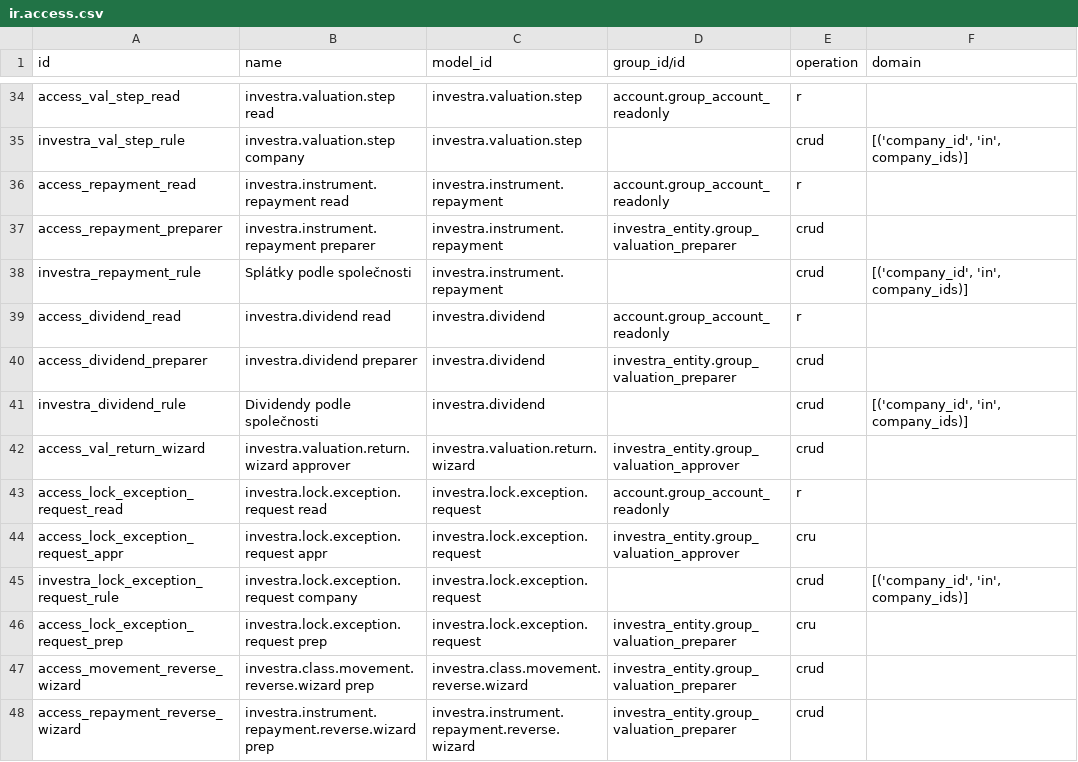
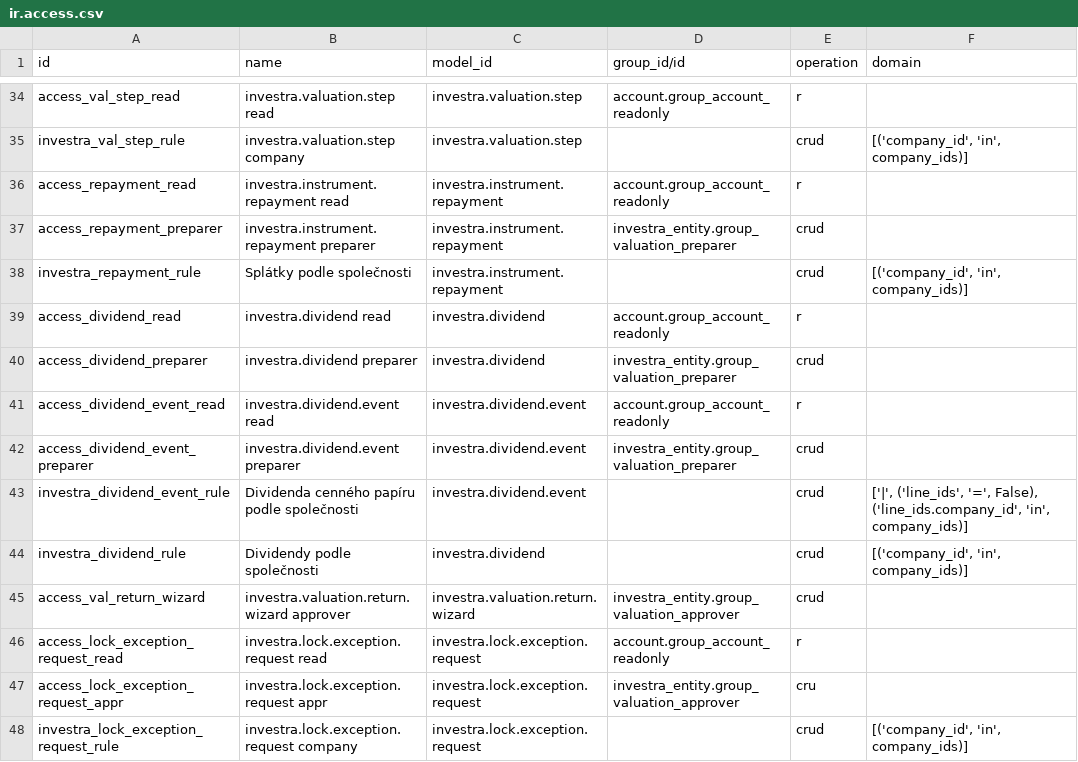
Before and after one commit to martinzima-gh/Odoo, a CSV file: addons/custom/investra_nav/security/ir.access.csv, drawn as a sheet; only a part is shown, gaps mark what is left out; the shorter side is filled out with more unchanged rows.

```diff
--- a/addons/custom/investra_nav/security/ir.access.csv
+++ b/addons/custom/investra_nav/security/ir.access.csv
@@ -40,2 +40,5 @@ access_dividend_read,investra.dividend read,investra.dividend,account.group_acco
 access_dividend_preparer,investra.dividend preparer,investra.dividend,investra_entity.group_valuation_preparer,crud,
+access_dividend_event_read,investra.dividend.event read,investra.dividend.event,account.group_account_readonly,r,
+access_dividend_event_preparer,investra.dividend.event preparer,investra.dividend.event,investra_entity.group_valuation_preparer,crud,
+investra_dividend_event_rule,Dividenda cenného papíru podle společnosti,investra.dividend.event,,crud,"['|', ('line_ids', '=', False), ('line_ids.company_id', 'in', company_ids)]"
 investra_dividend_rule,Dividendy podle společnosti,investra.dividend,,crud,"[('company_id', 'in', company_ids)]"
```
Also changed, not shown: 8 other files.
